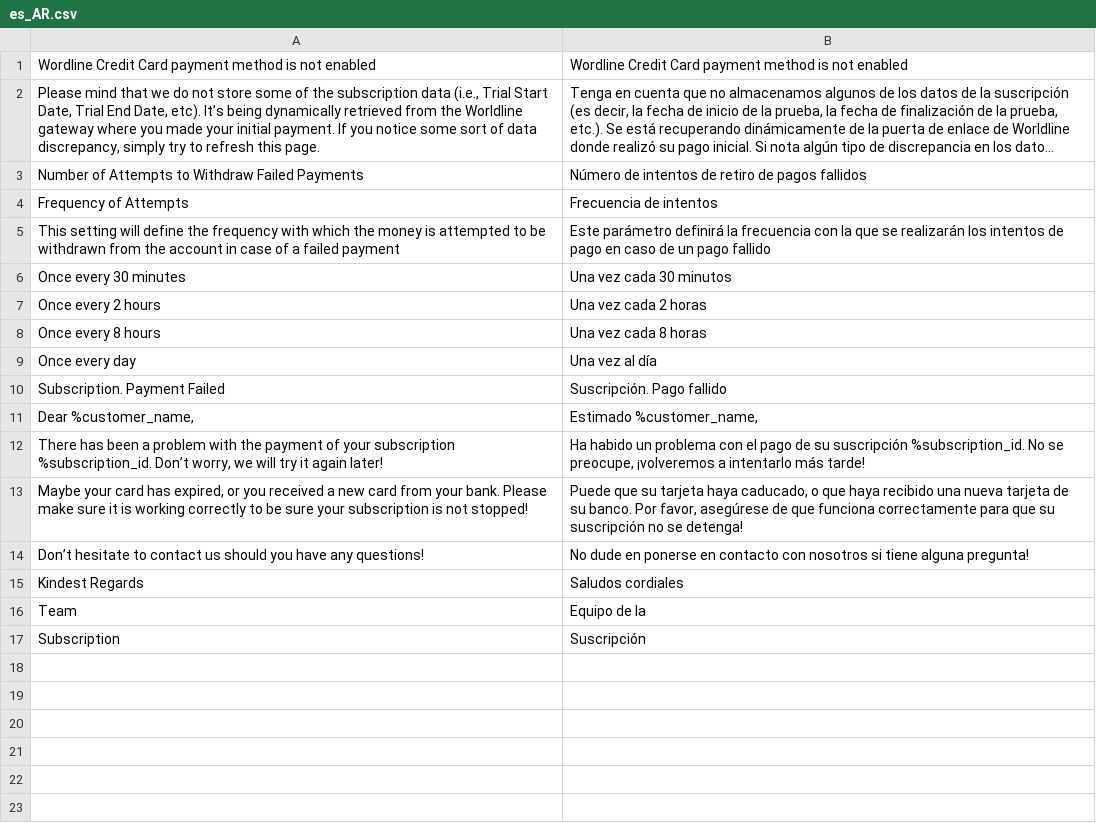
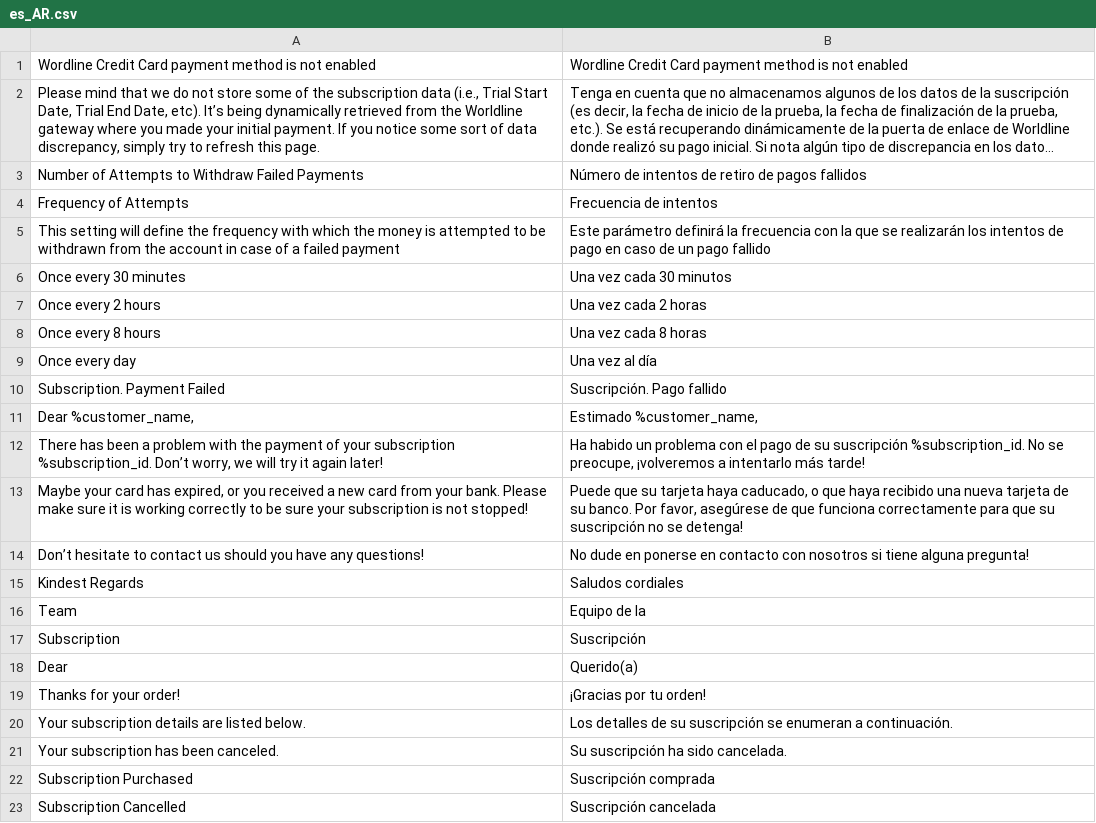
Before and after one commit to wl-online-payments-direct/plugin-magento-recurring-payments, a CSV file: i18n/es_AR.csv, drawn as a sheet; long unchanged cells end in ….

```diff
--- a/i18n/es_AR.csv
+++ b/i18n/es_AR.csv
@@ -17 +17,7 @@
 "Subscription","Suscripción"
+"Dear","Querido(a)"
+"Thanks for your order!","¡Gracias por tu orden!"
+"Your subscription details are listed below.","Los detalles de su suscripción se enumeran a continuación."
+"Your subscription has been canceled.","Su suscripción ha sido cancelada."
+"Subscription Purchased","Suscripción comprada"
+"Subscription Cancelled","Suscripción cancelada"
```
Also changed, not shown: i18n/es_CL.csv, i18n/es_CO.csv, 23 other files.
